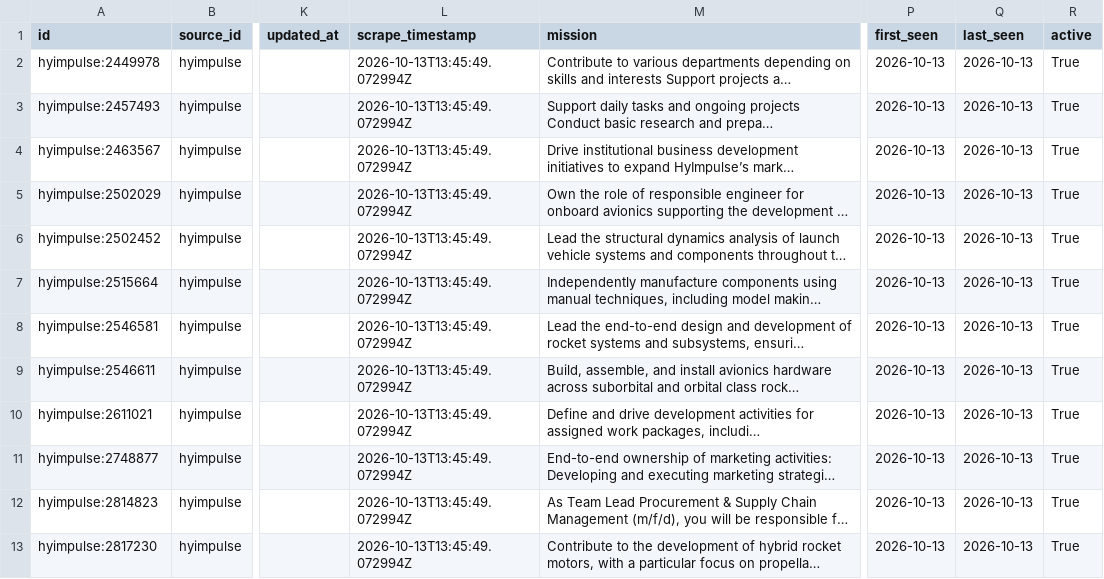
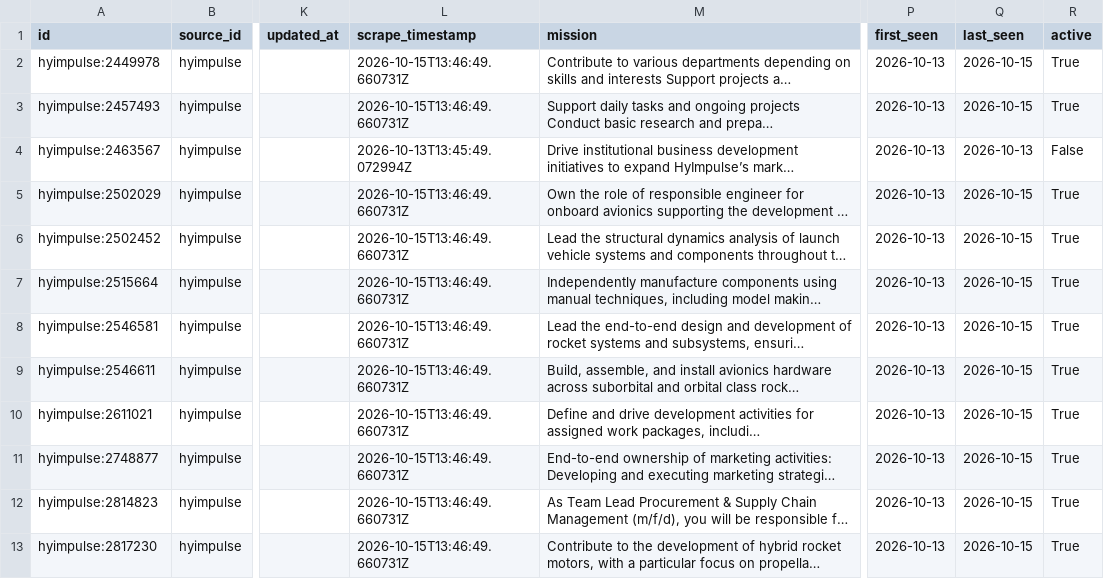
Before and after one commit to hailbagel/job-tracker-public, a CSV file: data/hyimpulse/processed/job_history.csv, drawn as a sheet; only a part is shown, gaps mark what is left out; long unchanged cells end in …; the diff covers the shown part only; the diff names each change by its address in the sheet, - before the commit and + after, or states it on an @@ line.

```diff
--- a/data/hyimpulse/processed/job_history.csv
+++ b/data/hyimpulse/processed/job_history.csv
-L2:L3 (scrape_timestamp): 2026-10-13T13:45:49.072994Z
+L2:L3 (scrape_timestamp): 2026-10-15T13:46:49.660731Z
-Q2:Q3 (last_seen): 2026-10-13
+Q2:Q3 (last_seen): 2026-10-15
-R4 (active): True
+R4 (active): False
-L5:L13 (scrape_timestamp): 2026-10-13T13:45:49.072994Z
+L5:L13 (scrape_timestamp): 2026-10-15T13:46:49.660731Z
-Q5:Q13 (last_seen): 2026-10-13
+Q5:Q13 (last_seen): 2026-10-15
```
Also changed, not shown: 2 added rows and 20 edited cells elsewhere in this file, data/hyimpulse/processed/job_details.csv, data/neura/processed/job_changes.csv, 34 other files.
